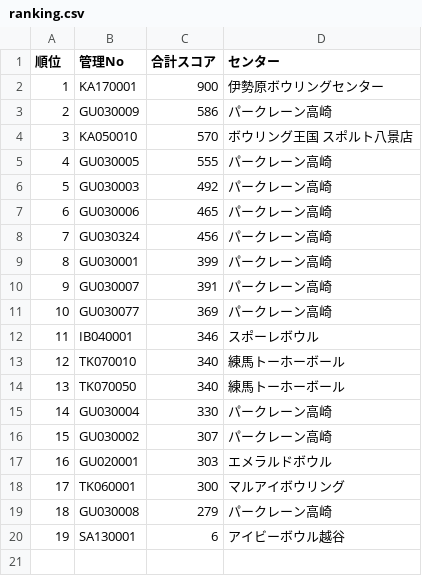
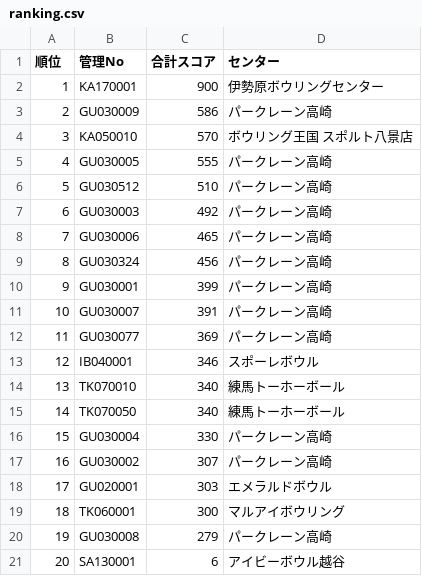
Before and after one commit to takehiko2324/ranking2026, a CSV file: ranking.csv, drawn as a sheet; addresses are those after the commit; the diff names each change by its address in the sheet, - before the commit and + after, or states it on an @@ line.

Commit message:
Update ranking.csv from FileMaker

```diff
--- a/ranking.csv
+++ b/ranking.csv
+row 6: 5 | GU030512 | 510 | パークレーン高崎
@@ column A (順位) renumbered from row 7 down @@
```
